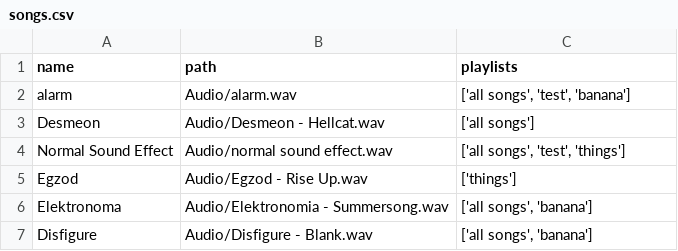
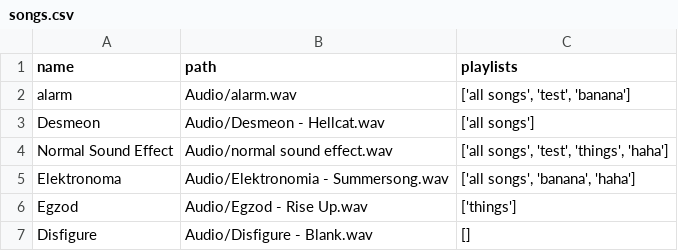
Before and after one commit to 3334gFIOP-school/Computer-Science-Final, a CSV file: songs.csv, drawn as a sheet.

```diff
--- a/songs.csv
+++ b/songs.csv
@@ -3,5 +3,5 @@ alarm,Audio/alarm.wav,"['all songs', 'test', 'banana']"
 Desmeon,Audio/Desmeon - Hellcat.wav,['all songs']
-Normal Sound Effect,Audio/normal sound effect.wav,"['all songs', 'test', 'things']"
+Normal Sound Effect,Audio/normal sound effect.wav,"['all songs', 'test', 'things', 'haha']"
+Elektronoma,Audio/Elektronomia - Summersong.wav,"['all songs', 'banana', 'haha']"
 Egzod,Audio/Egzod - Rise Up.wav,['things']
-Elektronoma,Audio/Elektronomia - Summersong.wav,"['all songs', 'banana']"
-Disfigure,Audio/Disfigure - Blank.wav,"['all songs', 'banana']"
+Disfigure,Audio/Disfigure - Blank.wav,[]
```
Also changed, not shown: 2 other files.
